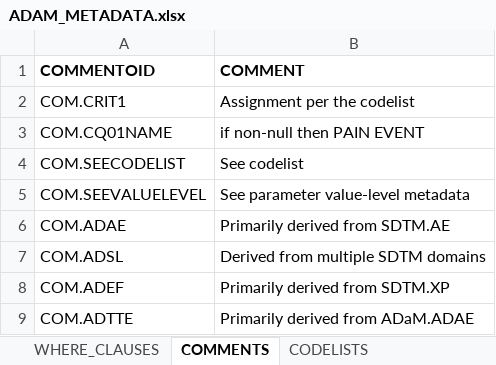
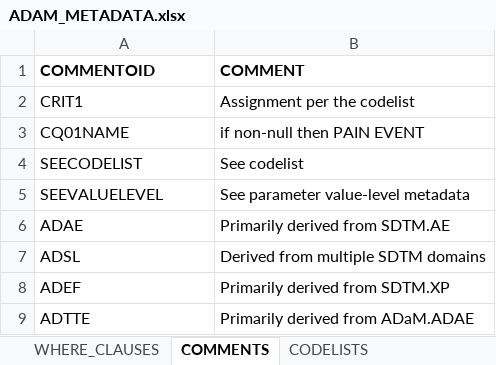
Before and after one commit to dbosak01/defineR, an Excel workbook: inst/extdata/2.0.0/metadata/demo/ADAM_METADATA.xlsx, sheet COMMENTS, drawn as a sheet; values as stored, in another font and other column widths than the file's, no borders; the diff names each change by its address in the sheet, - before the commit and + after, or states it on an @@ line.

```diff
--- a/inst/extdata/2.0.0/metadata/demo/ADAM_METADATA.xlsx (sheet COMMENTS)
+++ b/inst/extdata/2.0.0/metadata/demo/ADAM_METADATA.xlsx (sheet COMMENTS)
-A2 (COMMENTOID): COM.CRIT1
+A2 (COMMENTOID): CRIT1
-A3 (COMMENTOID): COM.CQ01NAME
+A3 (COMMENTOID): CQ01NAME
-A4 (COMMENTOID): COM.SEECODELIST
+A4 (COMMENTOID): SEECODELIST
-A5 (COMMENTOID): COM.SEEVALUELEVEL
+A5 (COMMENTOID): SEEVALUELEVEL
-A6 (COMMENTOID): COM.ADAE
+A6 (COMMENTOID): ADAE
-A7 (COMMENTOID): COM.ADSL
+A7 (COMMENTOID): ADSL
-A8 (COMMENTOID): COM.ADEF
+A8 (COMMENTOID): ADEF
-A9 (COMMENTOID): COM.ADTTE
+A9 (COMMENTOID): ADTTE
```
Also changed, not shown: sheet WHERE_CLAUSES, sheet ANALYSIS_RESULTS, inst/extdata/2.0.0/metadata/demo/SDTM_METADATA.xlsx, 21 other files.
